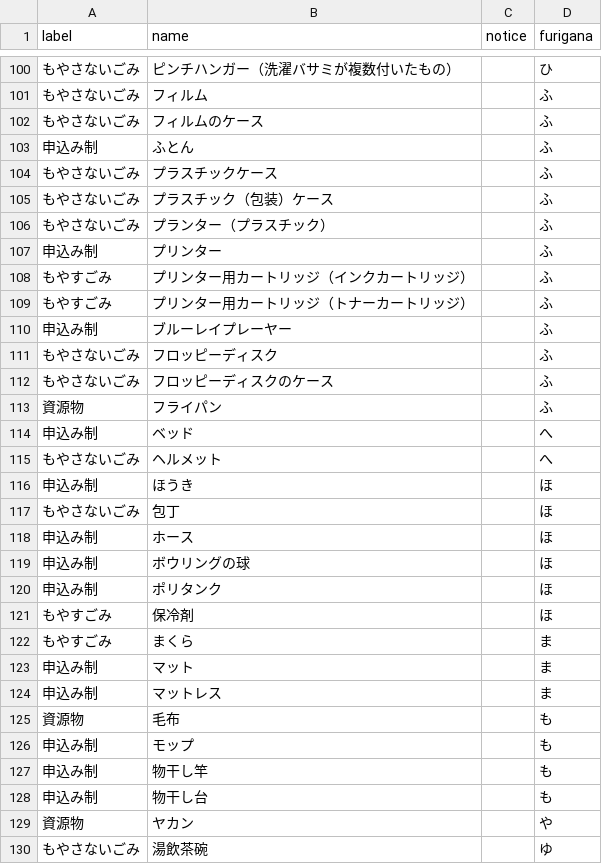
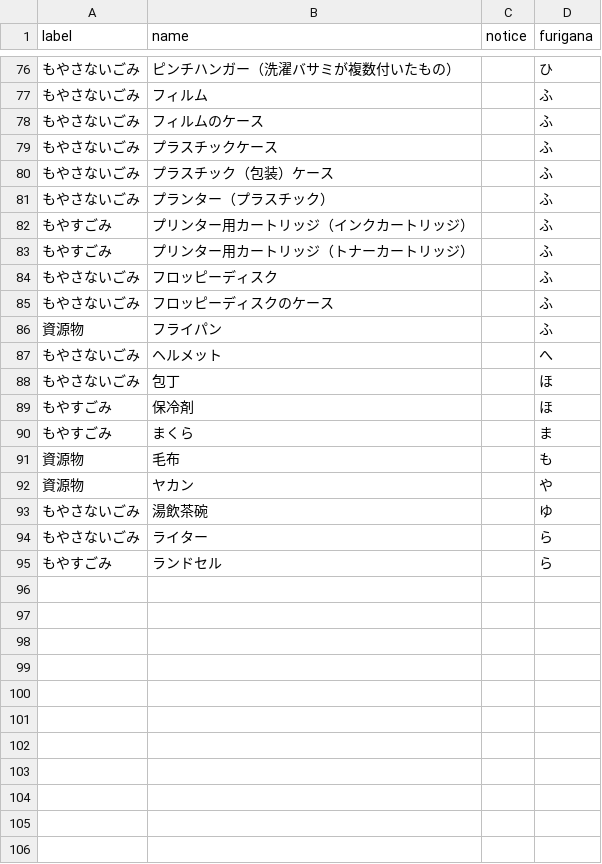
Before and after one commit to toFurukawa/5374, a CSV file: data/target.csv, drawn as a sheet; only a part is shown, gaps mark what is left out; the shorter side is filled out with more unchanged rows; the diff covers the shown part only.

```diff
--- a/data/target.csv
+++ b/data/target.csv
@@ -102,3 +78,2 @@ label,name,notice,furigana
 もやさないごみ,フィルムのケース,,ふ
-申込み制,ふとん,,ふ
 もやさないごみ,プラスチックケース,,ふ
@@ -106,6 +81,4 @@ label,name,notice,furigana
 もやさないごみ,プランター（プラスチック）,,ふ
-申込み制,プリンター,,ふ
 もやすごみ,プリンター用カートリッジ（インクカートリッジ）,,ふ
 もやすごみ,プリンター用カートリッジ（トナーカートリッジ）,,ふ
-申込み制,ブルーレイプレーヤー,,ふ
 もやさないごみ,フロッピーディスク,,ふ
@@ -113,17 +86,7 @@ label,name,notice,furigana
 資源物,フライパン,,ふ
-申込み制,ベッド,,へ
 もやさないごみ,ヘルメット,,へ
-申込み制,ほうき,,ほ
 もやさないごみ,包丁,,ほ
-申込み制,ホース,,ほ
-申込み制,ボウリングの球,,ほ
-申込み制,ポリタンク,,ほ
 もやすごみ,保冷剤,,ほ
 もやすごみ,まくら,,ま
-申込み制,マット,,ま
-申込み制,マットレス,,ま
 資源物,毛布,,も
-申込み制,モップ,,も
-申込み制,物干し竿,,も
-申込み制,物干し台,,も
 資源物,ヤカン,,や
```
Also changed, not shown: 26 removed rows elsewhere in this file.
